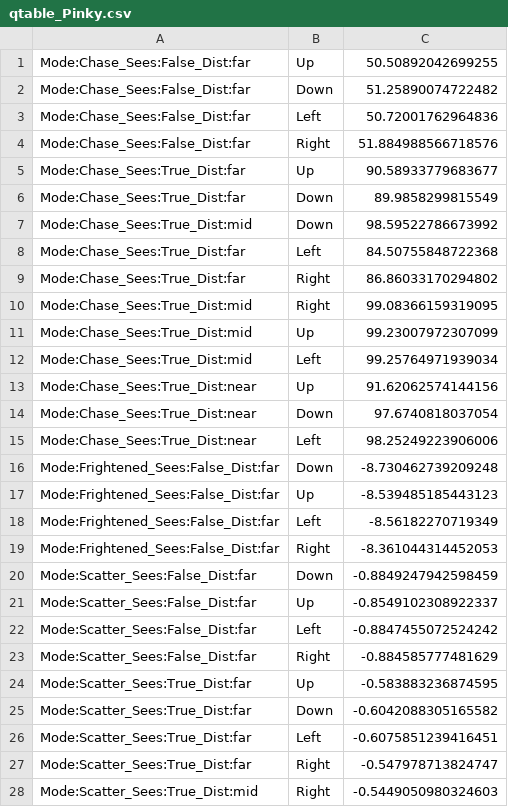
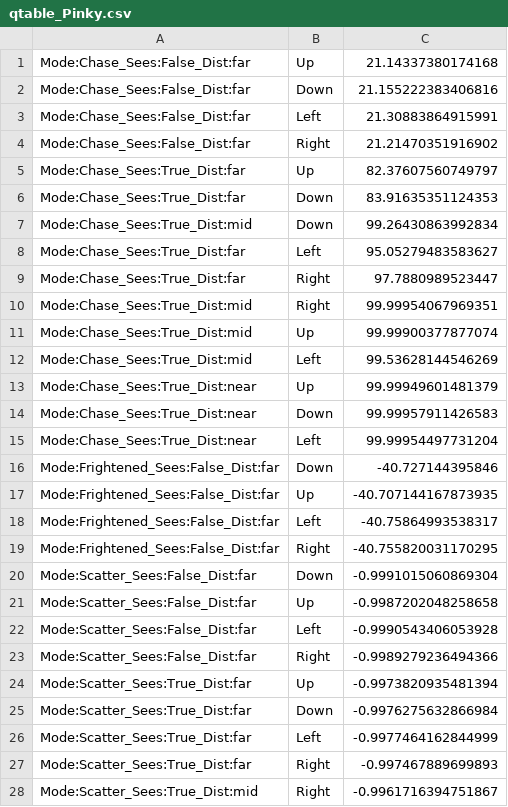
Before and after one commit to Yamam-al/pacman, a CSV file: Pacman/Resources/qtable_Pinky.csv, drawn as a sheet; only a part is shown; the diff covers the shown part only.

```diff
--- a/Pacman/Resources/qtable_Pinky.csv
+++ b/Pacman/Resources/qtable_Pinky.csv
@@ -1,28 +1,28 @@
-Mode:Chase_Sees:False_Dist:far;Up;50.50892042699255
-Mode:Chase_Sees:False_Dist:far;Down;51.25890074722482
-Mode:Chase_Sees:False_Dist:far;Left;50.72001762964836
-Mode:Chase_Sees:False_Dist:far;Right;51.884988566718576
-Mode:Chase_Sees:True_Dist:far;Up;90.58933779683677
-Mode:Chase_Sees:True_Dist:far;Down;89.9858299815549
-Mode:Chase_Sees:True_Dist:mid;Down;98.59522786673992
-Mode:Chase_Sees:True_Dist:far;Left;84.50755848722368
-Mode:Chase_Sees:True_Dist:far;Right;86.86033170294802
-Mode:Chase_Sees:True_Dist:mid;Right;99.08366159319095
-Mode:Chase_Sees:True_Dist:mid;Up;99.23007972307099
-Mode:Chase_Sees:True_Dist:mid;Left;99.25764971939034
-Mode:Chase_Sees:True_Dist:near;Up;91.62062574144156
-Mode:Chase_Sees:True_Dist:near;Down;97.6740818037054
-Mode:Chase_Sees:True_Dist:near;Left;98.25249223906006
-Mode:Frightened_Sees:False_Dist:far;Down;-8.730462739209248
-Mode:Frightened_Sees:False_Dist:far;Up;-8.539485185443123
-Mode:Frightened_Sees:False_Dist:far;Left;-8.56182270719349
-Mode:Frightened_Sees:False_Dist:far;Right;-8.361044314452053
-Mode:Scatter_Sees:False_Dist:far;Down;-0.8849247942598459
-Mode:Scatter_Sees:False_Dist:far;Up;-0.8549102308922337
-Mode:Scatter_Sees:False_Dist:far;Left;-0.8847455072524242
-Mode:Scatter_Sees:False_Dist:far;Right;-0.884585777481629
-Mode:Scatter_Sees:True_Dist:far;Up;-0.583883236874595
-Mode:Scatter_Sees:True_Dist:far;Down;-0.6042088305165582
-Mode:Scatter_Sees:True_Dist:far;Left;-0.6075851239416451
-Mode:Scatter_Sees:True_Dist:far;Right;-0.547978713824747
-Mode:Scatter_Sees:True_Dist:mid;Right;-0.5449050980324603
+Mode:Chase_Sees:False_Dist:far;Up;21.14337380174168
+Mode:Chase_Sees:False_Dist:far;Down;21.155222383406816
+Mode:Chase_Sees:False_Dist:far;Left;21.30883864915991
+Mode:Chase_Sees:False_Dist:far;Right;21.21470351916902
+Mode:Chase_Sees:True_Dist:far;Up;82.37607560749797
+Mode:Chase_Sees:True_Dist:far;Down;83.91635351124353
+Mode:Chase_Sees:True_Dist:mid;Down;99.26430863992834
+Mode:Chase_Sees:True_Dist:far;Left;95.05279483583627
+Mode:Chase_Sees:True_Dist:far;Right;97.7880989523447
+Mode:Chase_Sees:True_Dist:mid;Right;99.99954067969351
+Mode:Chase_Sees:True_Dist:mid;Up;99.99900377877074
+Mode:Chase_Sees:True_Dist:mid;Left;99.53628144546269
+Mode:Chase_Sees:True_Dist:near;Up;99.99949601481379
+Mode:Chase_Sees:True_Dist:near;Down;99.99957911426583
+Mode:Chase_Sees:True_Dist:near;Left;99.99954497731204
+Mode:Frightened_Sees:False_Dist:far;Down;-40.727144395846
+Mode:Frightened_Sees:False_Dist:far;Up;-40.707144167873935
+Mode:Frightened_Sees:False_Dist:far;Left;-40.75864993538317
+Mode:Frightened_Sees:False_Dist:far;Right;-40.755820031170295
+Mode:Scatter_Sees:False_Dist:far;Down;-0.9991015060869304
+Mode:Scatter_Sees:False_Dist:far;Up;-0.9987202048258658
+Mode:Scatter_Sees:False_Dist:far;Left;-0.9990543406053928
+Mode:Scatter_Sees:False_Dist:far;Right;-0.9989279236494366
+Mode:Scatter_Sees:True_Dist:far;Up;-0.9973820935481394
+Mode:Scatter_Sees:True_Dist:far;Down;-0.9976275632866984
+Mode:Scatter_Sees:True_Dist:far;Left;-0.9977464162844999
+Mode:Scatter_Sees:True_Dist:far;Right;-0.997467889699893
+Mode:Scatter_Sees:True_Dist:mid;Right;-0.9961716394751867
```
Also changed, not shown: 8 added rows and 11 edited cells elsewhere in this file, Pacman/Resources/qtable_Blinky.csv, Pacman/Resources/qtable_Clyde.csv, 5 other files.
